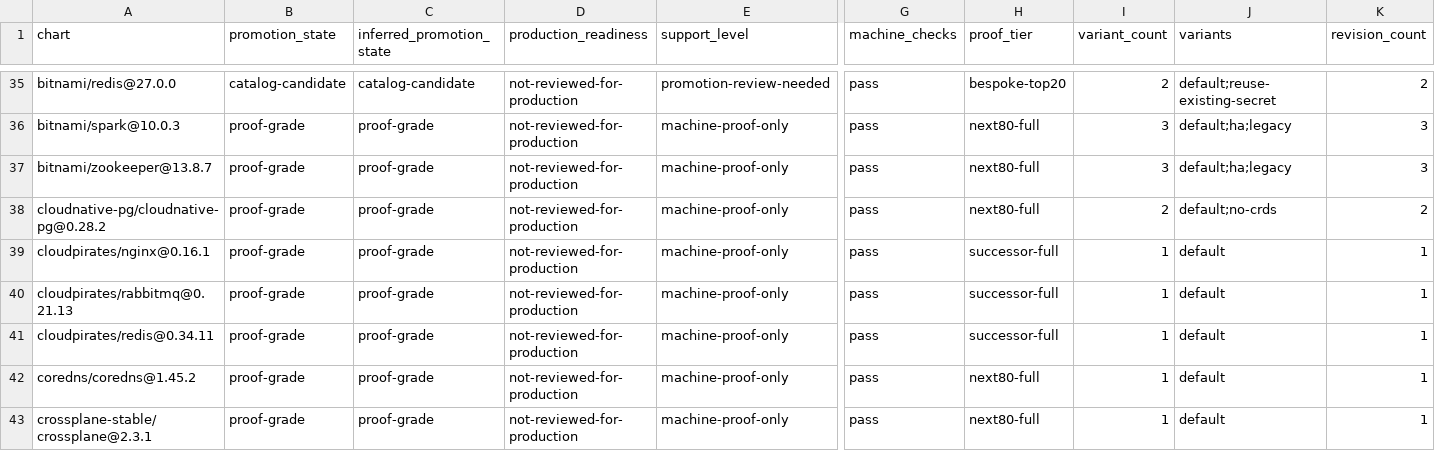
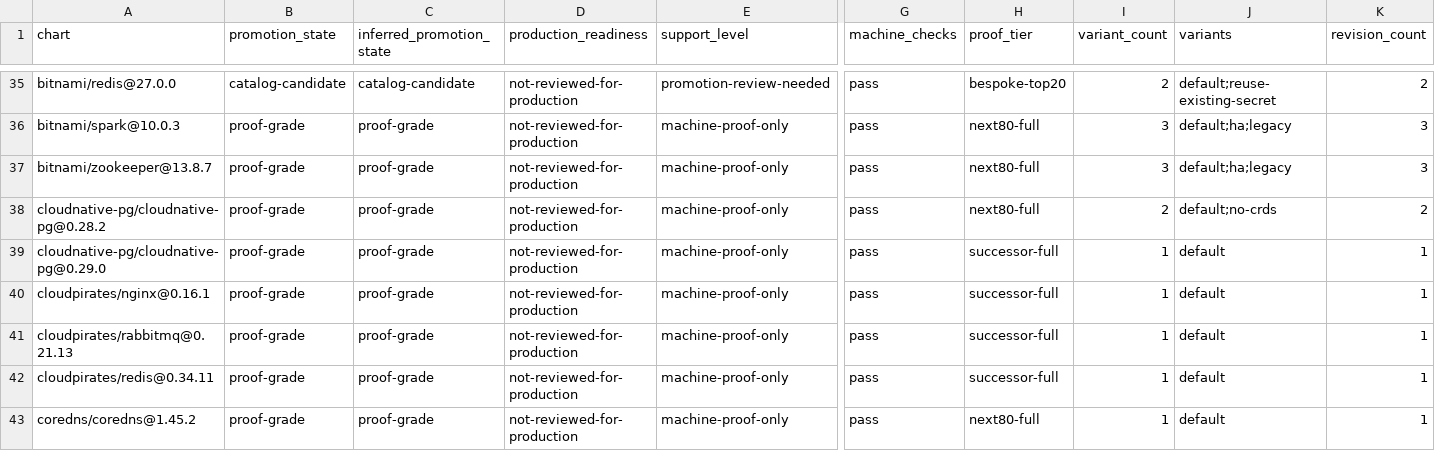
Before and after one commit to confighub/helm-expt, a CSV file: data/catalog-promotion-review/review.csv, drawn as a sheet; only a part is shown, gaps mark what is left out; the shorter side is filled out with more unchanged rows; rows hold the shown columns only; the diff names each change by its address in the sheet, - before the commit and + after, or states it on an @@ line.

Commit message:
catalog: complete CNPG static review receipts

```diff
--- a/data/catalog-promotion-review/review.csv
+++ b/data/catalog-promotion-review/review.csv
+row 39: cloudnative-pg/cloudnative-pg@0.29.0 | proof-grade | proof-grade | not-reviewed-for-production | machine-proof-only | pass | successor-full | 1 | default | 1
```
Also changed, not shown: data/app-readiness/rbac-findings.csv, data/attack-plan-workdown/image-digest-review.csv, 19 other files.
